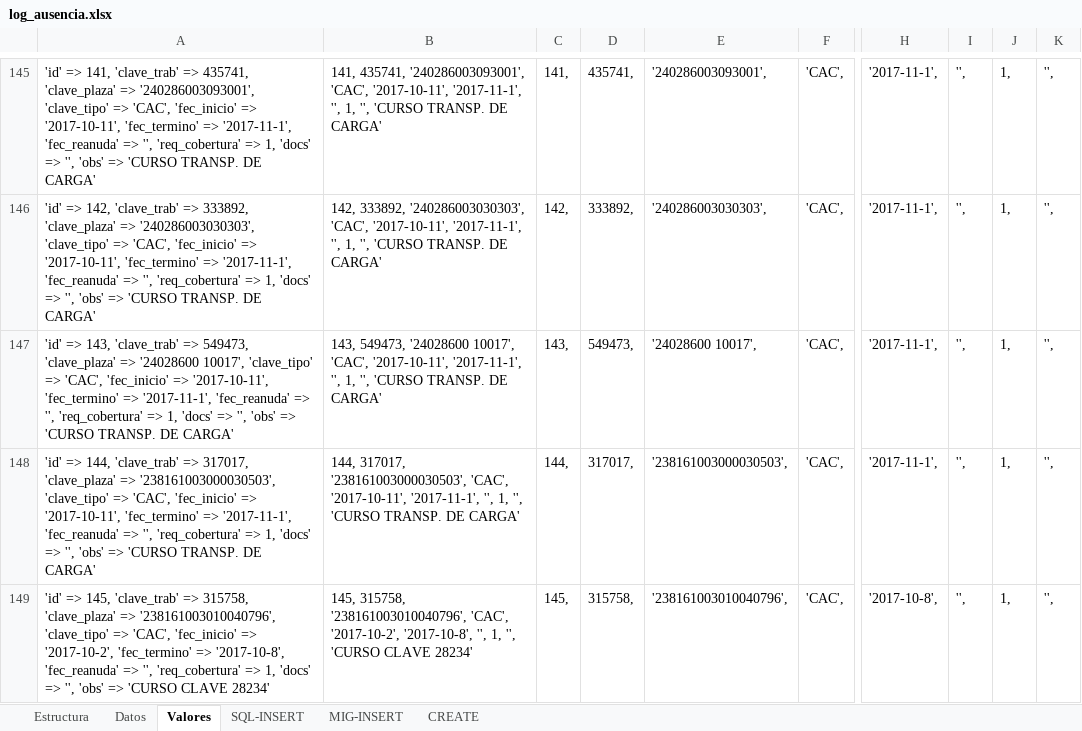
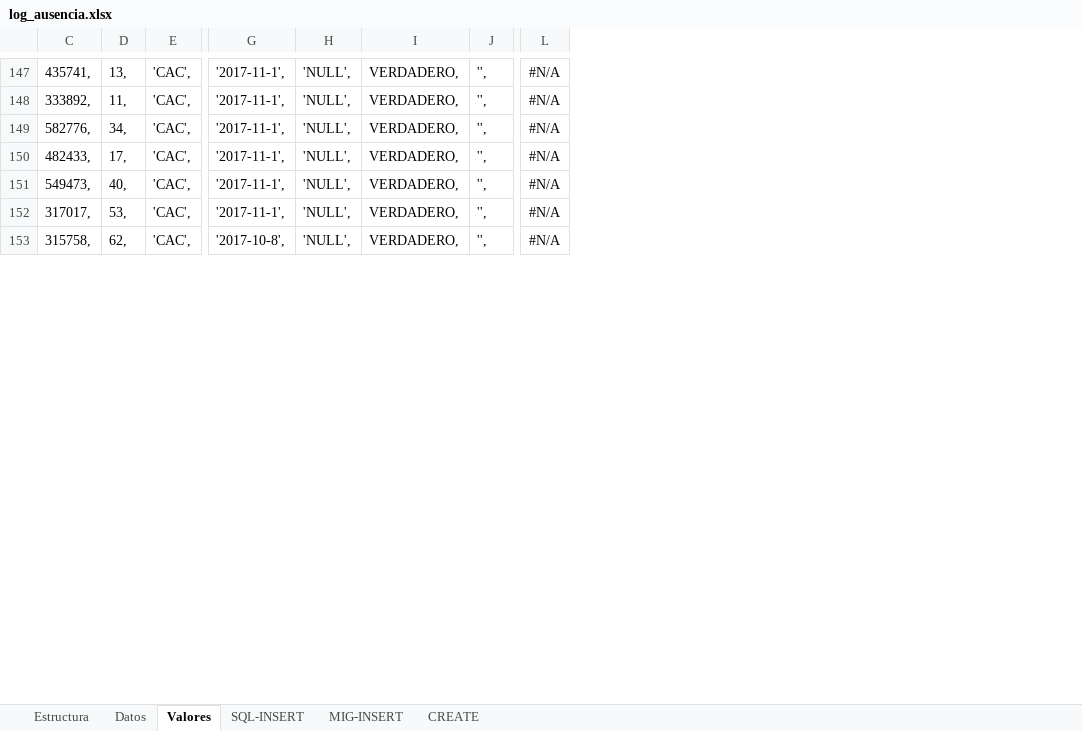
Before and after one commit to domrey/syslog-old, an Excel workbook: dev/aux/log_ausencia.xlsx, sheet Valores, drawn as a sheet; only a part is shown, gaps mark what is left out; values as stored, in another font and other column widths than the file's, no borders; removed rows and columns are numbered as before the commit, all else as after; rows hold the shown columns only; the diff covers the shown part only; the diff names each change by its address in the sheet, - before the commit and + after, or states it on an @@ line.

```diff
--- a/dev/aux/log_ausencia.xlsx (sheet Valores)
+++ b/dev/aux/log_ausencia.xlsx (sheet Valores)
@@ column A hidden, rows 145-149: 'id' => 141, 'clave_trab' => 435741, 'clave_plaza' => '240286003093001', 'clave_tipo' => 'CAC', 'fec_inicio' => '2017-10-11', 'fec_termino' => '2017-11-1', 'fec_reanuda' => '', 'req_cobertura' => 1, 'docs' => '', 'obs' => 'CURSO TRANSP. DE CARGA' | 'id' => 142, 'clave_trab' => 333892, 'clave_plaza' => '240286003030303', 'clave_tipo' => 'CAC', 'fec_inicio' => '2017-10-11', 'fec_termino' => '2017-11-1', 'fec_reanuda' => '', 'req_cobertura' => 1, 'docs' => '', 'obs' => 'CURSO TRANSP. DE CARGA' | 'id' => 143, 'clave_trab' => 549473, 'clave_plaza' => '24028600 10017', 'clave_tipo' => 'CAC', 'fec_inicio' => '2017-10-11', 'fec_termino' => '2017-11-1', 'fec_reanuda' => '', 'req_cobertura' => 1, 'docs' => '', 'obs' => 'CURSO TRANSP. DE CARGA' | 'id' => 144, 'clave_trab' => 317017, 'clave_plaza' => '238161003000030503', 'clave_tipo' => 'CAC', 'fec_inicio' => '2017-10-11', 'fec_termino' => '2017-11-1', 'fec_reanuda' => '', 'req_cobertura' => 1, 'docs' => '', 'obs' => 'CURSO TRANSP. DE CARGA' | 'id' => 145, 'clave_trab' => 315758, 'clave_plaza' => '238161003010040796', 'clave_tipo' => 'CAC', 'fec_inicio' => '2017-10-2', 'fec_termino' => '2017-10-8', 'fec_reanuda' => '', 'req_cobertura' => 1, 'docs' => '', 'obs' => 'CURSO CLAVE 28234' @@
@@ column B hidden, rows 145-149: 141, 435741, '240286003093001', 'CAC', '2017-10-11', '2017-11-1', '', 1, '', 'CURSO TRANSP. DE CARGA' | 142, 333892, '240286003030303', 'CAC', '2017-10-11', '2017-11-1', '', 1, '', 'CURSO TRANSP. DE CARGA' | 143, 549473, '24028600 10017', 'CAC', '2017-10-11', '2017-11-1', '', 1, '', 'CURSO TRANSP. DE CARGA' | 144, 317017, '238161003000030503', 'CAC', '2017-10-11', '2017-11-1', '', 1, '', 'CURSO TRANSP. DE CARGA' | 145, 315758, '238161003010040796', 'CAC', '2017-10-2', '2017-10-8', '', 1, '', 'CURSO CLAVE 28234' @@
-column C, rows 145-149: 141, | 142, | 143, | 144, | 145,
-column E, rows 145-149: '240286003093001', | '240286003030303', | '24028600 10017', | '238161003000030503', | '238161003010040796',
+column D, rows 147-148: 13, | 11,; rows 151-153: 40, | 53, | 62,
-column I, rows 145-149: all '',
-column J, rows 145-149: all 1,
+column H, rows 147-148: 'NULL', | 'NULL',; rows 151-153: all 'NULL',
+column I, rows 147-148: VERDADERO, | VERDADERO,; rows 151-153: all VERDADERO,
+column L, rows 147-148: #N/A | #N/A; rows 151-153: all #N/A
+row 149: 582776, | 34, | 'CAC', | '2017-11-1', | 'NULL', | VERDADERO, | '', | #N/A
+row 150: 482433, | 17, | 'CAC', | '2017-11-1', | 'NULL', | VERDADERO, | '', | #N/A
```
Also changed, not shown: 5 added rows, 7 removed rows and 6 edited cells elsewhere in this sheet, sheet Datos, sheet MIG-INSERT, sheet SQL-INSERT, sheet Estructura, sheet CREATE, formulas that keep their value, hidden cells, 1 other file.
